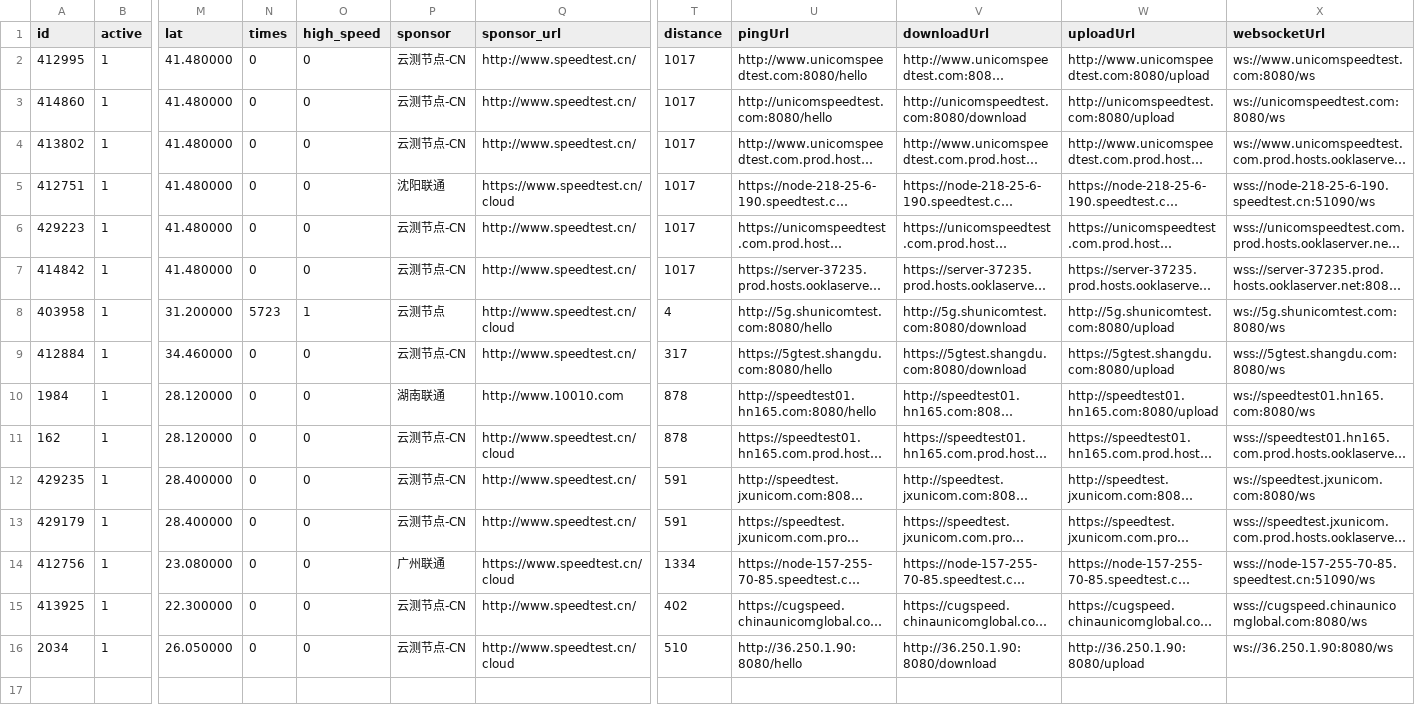
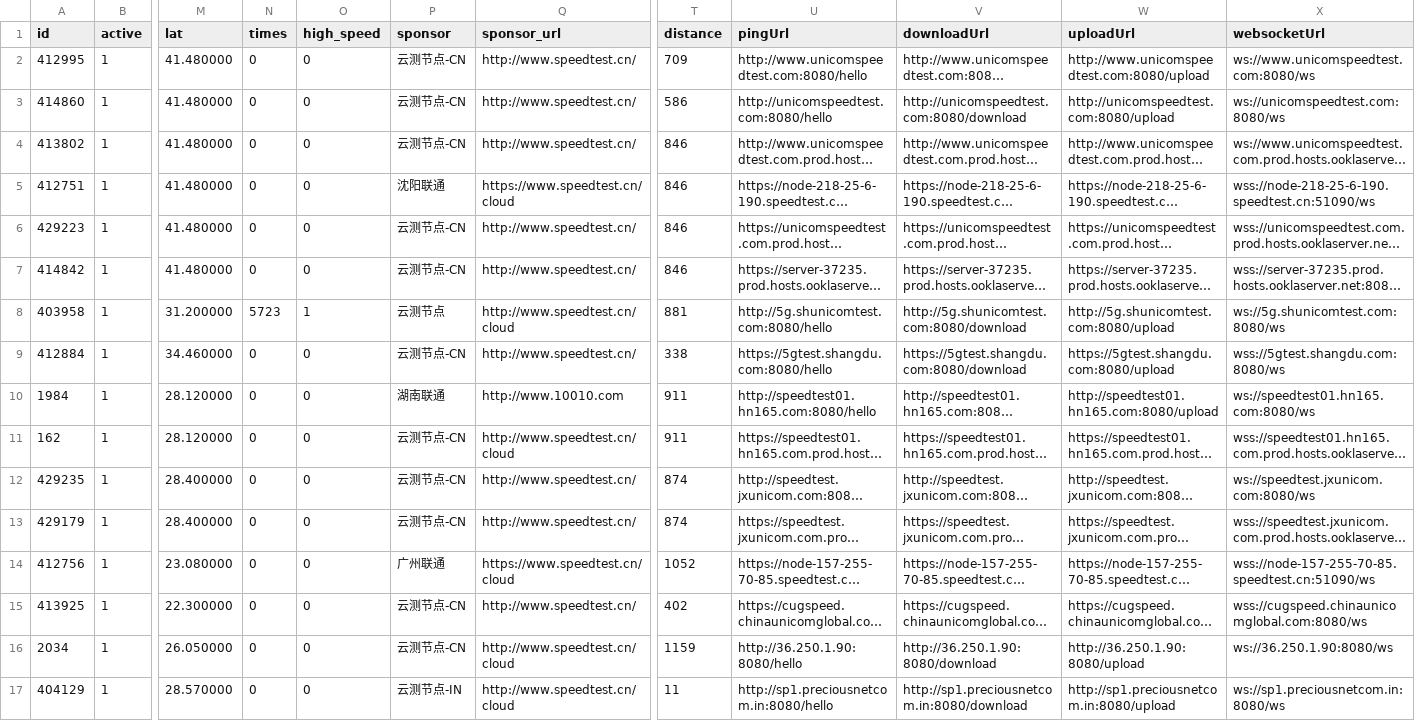
Before and after one commit to spiritLHLS/ecsspeed, a CSV file: unicom.csv, drawn as a sheet; only a part is shown, gaps mark what is left out; long unchanged cells end in …; rows hold the shown columns only; the diff names each change by its address in the sheet, - before the commit and + after, or states it on an @@ line.

```diff
--- a/unicom.csv
+++ b/unicom.csv
-T2 (distance): 1017
+T2 (distance): 709
-T3 (distance): 1017
+T3 (distance): 586
-T4:T7 (distance): 1017
+T4:T7 (distance): 846
-T8 (distance): 4
+T8 (distance): 881
-T9 (distance): 317
+T9 (distance): 338
-T10:T11 (distance): 878
+T10:T11 (distance): 911
-T12:T13 (distance): 591
+T12:T13 (distance): 874
-T14 (distance): 1334
+T14 (distance): 1052
-T16 (distance): 510
+T16 (distance): 1159
+row 17: 404129 | 1 | 28.570000 | 0 | 0 | 云测节点-IN | http://www.speedtest.cn/cloud | 11 | http://sp1.preciousnetcom.in:8080/hello | http://sp1.preciousnetcom.in:8080/download | http://sp1.preciousnetcom.in:8080/upload | ws://sp1.preciousnetcom.in:8080/ws
```
Also changed, not shown: CN.csv, HK.csv, 4 other files.
